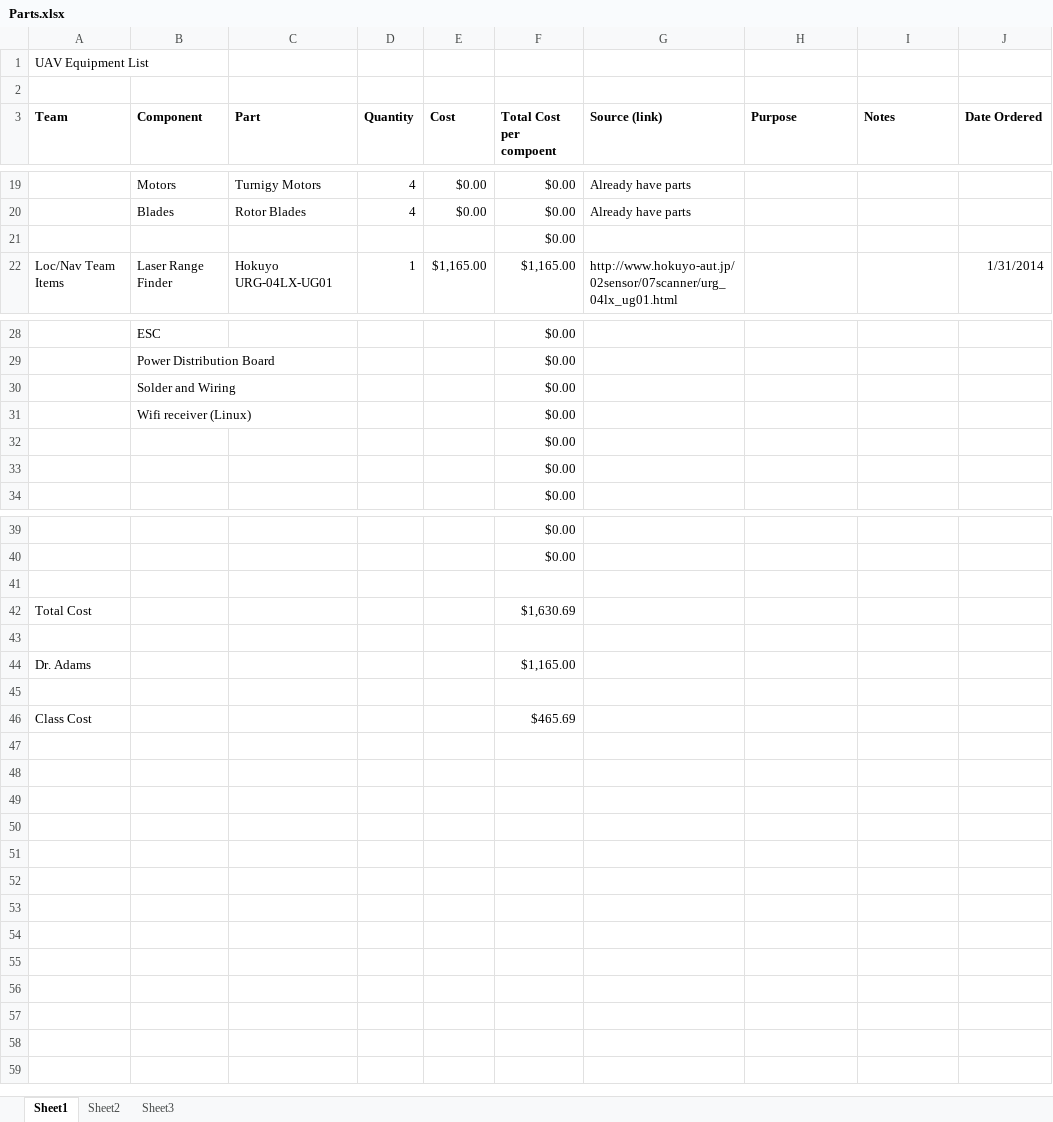
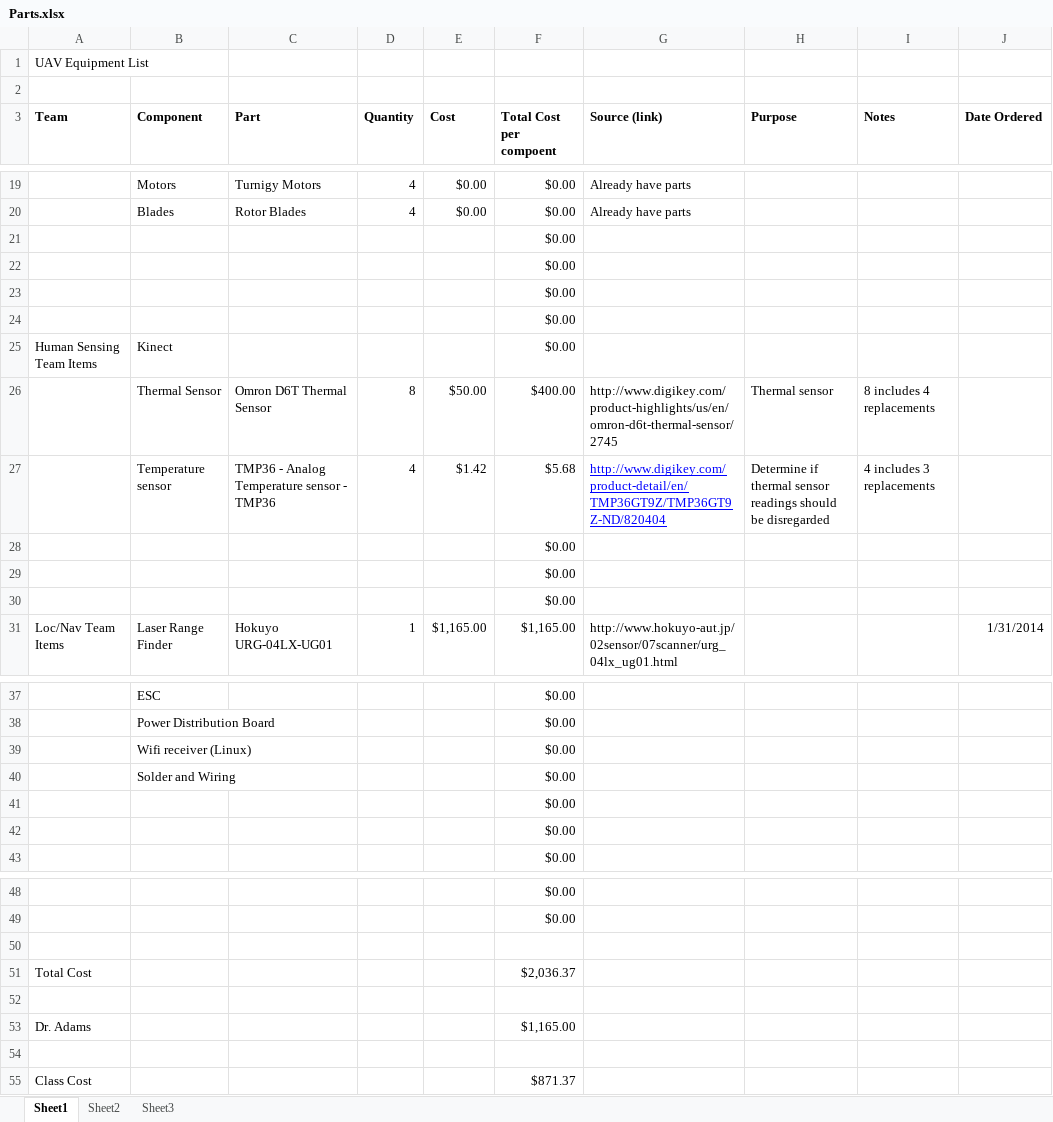
Before and after one commit to VandyUAVCourse/Documents, an Excel workbook: Parts.xlsx, sheet Sheet1, drawn as a sheet; only a part is shown, gaps mark what is left out; values as stored, in another font and other column widths than the file's, no borders; addresses are those after the commit; the diff names each change by its address in the sheet, - before the commit and + after, or states it on an @@ line.

Commit message:
Devices

```diff
--- a/Parts.xlsx (sheet Sheet1)
+++ b/Parts.xlsx (sheet Sheet1)
+row 22:  |  |  |  |  | $0.00
+row 23:  |  |  |  |  | $0.00
+row 24:  |  |  |  |  | $0.00
+row 25: Human Sensing Team Items | Kinect |  |  |  | $0.00
+row 26:  | Thermal Sensor | Omron D6T Thermal Sensor | 8 | $50.00 | $400.00 | http://www.digikey.com/product-highlights/us/en/omron-d6t-thermal-sensor/2745 | Thermal sensor | 8 includes 4 replacements
+row 27:  | Temperature sensor | TMP36 - Analog Temperature sensor - TMP36 | 4 | $1.42 | $5.68 | http://www.digikey.com/product-detail/en/TMP36GT9Z/TMP36GT9Z-ND/820404 | Determine if thermal sensor readings should be disregarded | 4 includes 3 replacements
+row 28:  |  |  |  |  | $0.00
+row 29:  |  |  |  |  | $0.00
+row 30:  |  |  |  |  | $0.00
@@ row 31 moved to row 39: Wifi receiver (Linux) @@
-F51 (Total Cost per compoent): $1,630.69
+F51 (Total Cost per compoent): $2,036.37
-F55 (Total Cost per compoent): $465.69
+F55 (Total Cost per compoent): $871.37
```
Also changed, not shown: formulas that keep their value.
